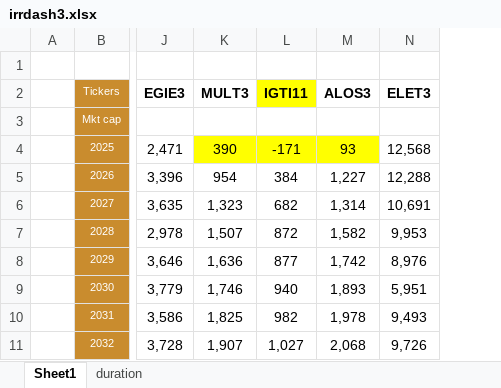
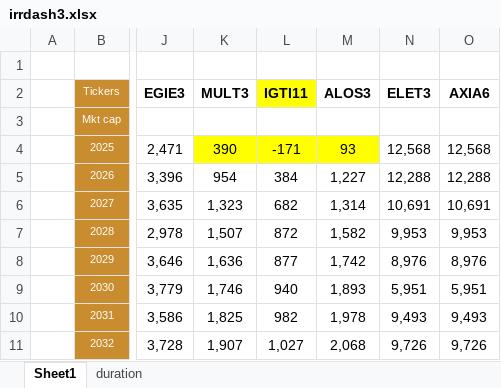
Before and after one commit to Antonio21032000/utilities, an Excel workbook: irrdash3.xlsx, sheet Sheet1, drawn as a sheet; only a part is shown, gaps mark what is left out; values as stored, in another font and other column widths than the file's, no borders; the diff names each change by its address in the sheet, - before the commit and + after, or states it on an @@ line.

Commit message:
Add files via upload

```diff
--- a/irrdash3.xlsx (sheet Sheet1)
+++ b/irrdash3.xlsx (sheet Sheet1)
+column O (AXIA6), rows 4-11: 12,568 | 12,288 | 10,691 | 9,953 | 8,976 | 5,951 | 9,493 | 9,726
```
